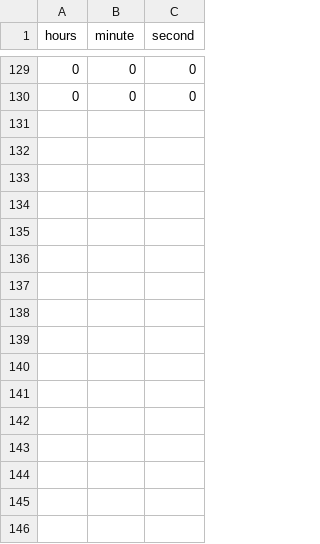
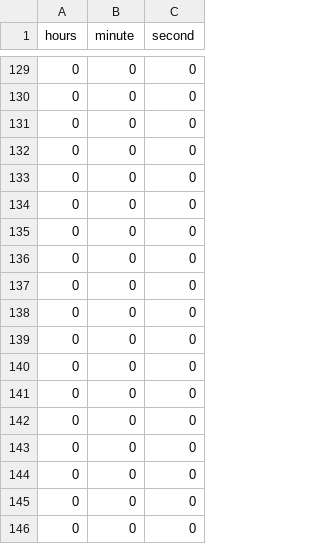
Before and after one commit to Kagankakao/personal-os, a CSV file: kegomodoro/dependencies/texts/Configurations/time.csv, drawn as a sheet; only a part is shown, gaps mark what is left out.

```diff
--- a/kegomodoro/dependencies/texts/Configurations/time.csv
+++ b/kegomodoro/dependencies/texts/Configurations/time.csv
@@ -130 +130,17 @@ hours,minute,second
 0,0,0
+0,0,0
+0,0,0
+0,0,0
+0,0,0
+0,0,0
+0,0,0
+0,0,0
+0,0,0
+0,0,0
+0,0,0
+0,0,0
+0,0,0
+0,0,0
+0,0,0
+0,0,0
+0,0,0
```
Also changed, not shown: 35 other files.
